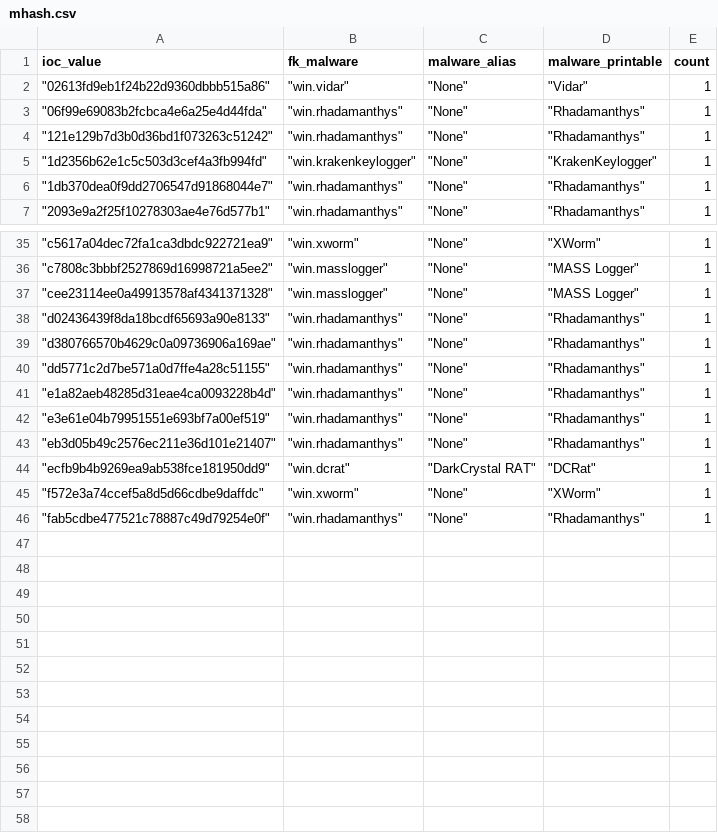
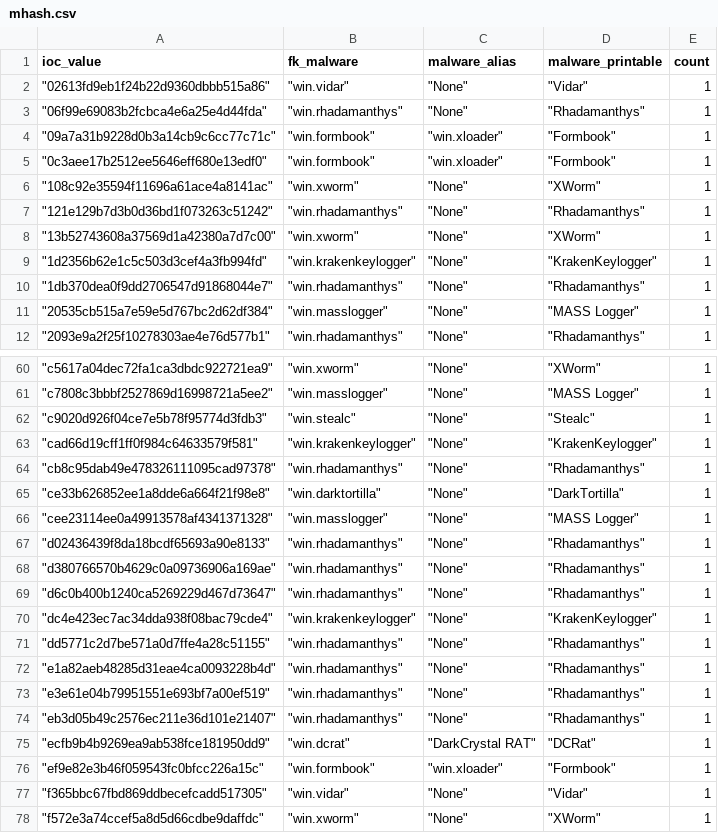
Before and after one commit to LunaMarginis/Intel-WatchTower, a CSV file: mhash.csv, drawn as a sheet; only a part is shown, gaps mark what is left out; the shorter side is filled out with more unchanged rows; the diff covers the shown part only; the diff names each change by its address in the sheet, - before the commit and + after, or states it on an @@ line.

```diff
--- a/mhash.csv
+++ b/mhash.csv
+row 4: "09a7a31b9228d0b3a14cb9c6cc77c71c" | "win.formbook" | "win.xloader" | "Formbook" | 1
+row 5: "0c3aee17b2512ee5646eff680e13edf0" | "win.formbook" | "win.xloader" | "Formbook" | 1
+row 6: "108c92e35594f11696a61ace4a8141ac" | "win.xworm" | "None" | "XWorm" | 1
+row 8: "13b52743608a37569d1a42380a7d7c00" | "win.xworm" | "None" | "XWorm" | 1
+row 11: "20535cb515a7e59e5d767bc2d62df384" | "win.masslogger" | "None" | "MASS Logger" | 1
+row 62: "c9020d926f04ce7e5b78f95774d3fdb3" | "win.stealc" | "None" | "Stealc" | 1
+row 63: "cad66d19cff1ff0f984c64633579f581" | "win.krakenkeylogger" | "None" | "KrakenKeylogger" | 1
+row 64: "cb8c95dab49e478326111095cad97378" | "win.rhadamanthys" | "None" | "Rhadamanthys" | 1
+row 65: "ce33b626852ee1a8dde6a664f21f98e8" | "win.darktortilla" | "None" | "DarkTortilla" | 1
+row 69: "d6c0b400b1240ca5269229d467d73647" | "win.rhadamanthys" | "None" | "Rhadamanthys" | 1
+row 70: "dc4e423ec7ac34dda938f08bac79cde4" | "win.krakenkeylogger" | "None" | "KrakenKeylogger" | 1
+row 76: "ef9e82e3b46f059543fc0bfcc226a15c" | "win.formbook" | "win.xloader" | "Formbook" | 1
+row 77: "f365bbc67fbd869ddbecefcadd517305" | "win.vidar" | "None" | "Vidar" | 1
```
Also changed, not shown: 20 added rows elsewhere in this file, 1 other file.
